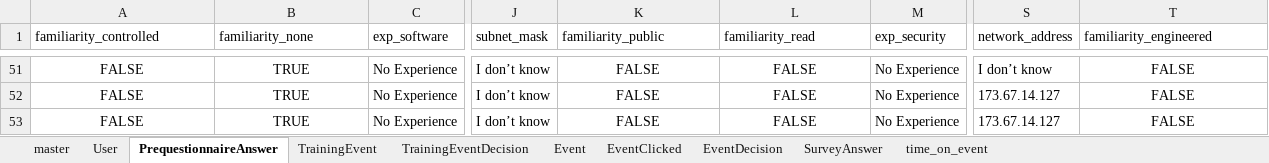
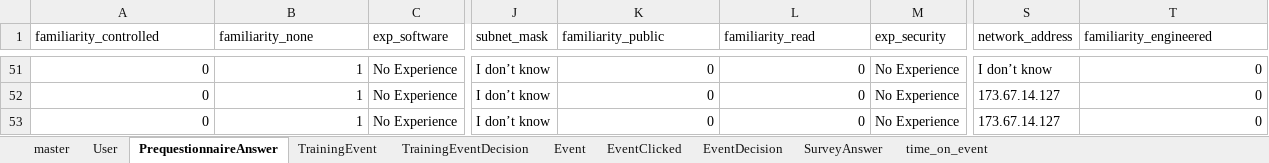
Before and after one commit to uncw-hfcs/ids-simulator-analysis, an Excel workbook: backups/cry-wolf_20191223_14-13-50_MIS310_corrected.xlsx, sheet PrequestionnaireAnswer, drawn as a sheet; only a part is shown, gaps mark what is left out; values as stored, in another font and other column widths than the file's, no borders; the diff covers the shown part only; the diff names each change by its address in the sheet, - before the commit and + after, or states it on an @@ line.

```diff
--- a/backups/cry-wolf_20191223_14-13-50_MIS310_corrected.xlsx (sheet PrequestionnaireAnswer)
+++ b/backups/cry-wolf_20191223_14-13-50_MIS310_corrected.xlsx (sheet PrequestionnaireAnswer)
-A51:B53 alignment: center
+A51:B53 alignment: right
-A51:A53 (familiarity_controlled): FALSE
+A51:A53 (familiarity_controlled): 0
-B51:B53 (familiarity_none): TRUE
+B51:B53 (familiarity_none): 1
-K51:L53 alignment: center
+K51:L53 alignment: right
-K51:K53 (familiarity_public): FALSE
+K51:K53 (familiarity_public): 0
-L51:L53 (familiarity_read): FALSE
+L51:L53 (familiarity_read): 0
-T51:T53 alignment: center
+T51:T53 alignment: right
-T51:T53 (familiarity_engineered): FALSE
+T51:T53 (familiarity_engineered): 0
```
Also changed, not shown: 245 edited cells and cell formats elsewhere in this sheet, sheet User, sheet master, sheet Event, 2 other files.
